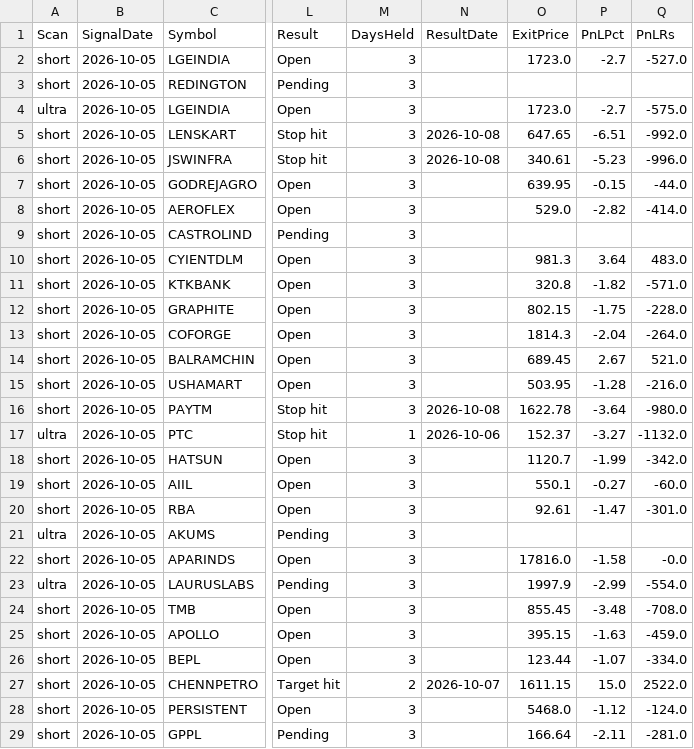
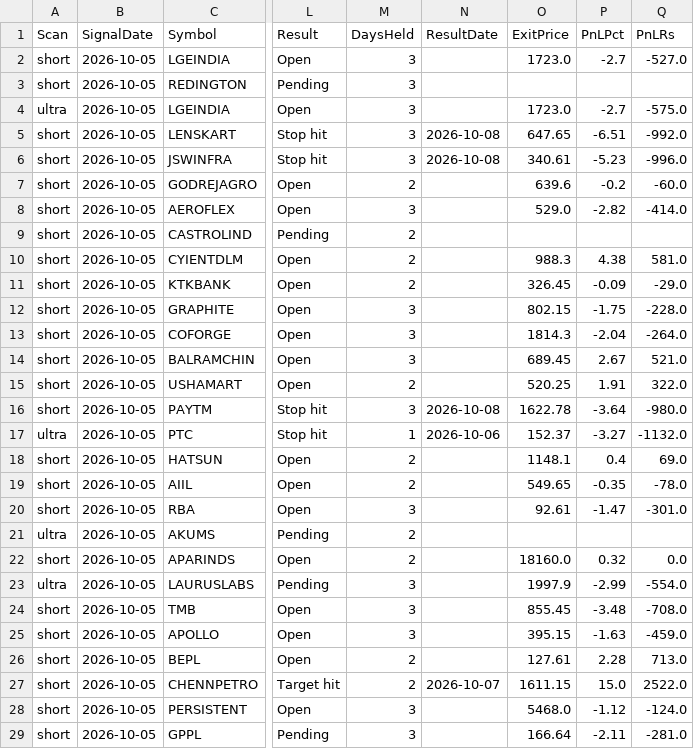
Before and after one commit to Venkey-stocks/stock-radar, a CSV file: data/performance.csv, drawn as a sheet; only a part is shown, gaps mark what is left out; the diff covers the shown part only; the diff names each change by its address in the sheet, - before the commit and + after, or states it on an @@ line.

```diff
--- a/data/performance.csv
+++ b/data/performance.csv
-M7 (DaysHeld): 3
+M7 (DaysHeld): 2
-O7 (ExitPrice): 639.95
+O7 (ExitPrice): 639.6
-P7 (PnLPct): -0.15
+P7 (PnLPct): -0.2
-Q7 (PnLRs): -44.0
+Q7 (PnLRs): -60.0
-M9:M11 (DaysHeld): 3
+M9:M11 (DaysHeld): 2
-O10 (ExitPrice): 981.3
+O10 (ExitPrice): 988.3
-P10 (PnLPct): 3.64
+P10 (PnLPct): 4.38
-Q10 (PnLRs): 483.0
+Q10 (PnLRs): 581.0
-O11 (ExitPrice): 320.8
+O11 (ExitPrice): 326.45
-P11 (PnLPct): -1.82
+P11 (PnLPct): -0.09
-Q11 (PnLRs): -571.0
+Q11 (PnLRs): -29.0
-M15 (DaysHeld): 3
+M15 (DaysHeld): 2
-O15 (ExitPrice): 503.95
+O15 (ExitPrice): 520.25
-P15 (PnLPct): -1.28
+P15 (PnLPct): 1.91
-Q15 (PnLRs): -216.0
+Q15 (PnLRs): 322.0
-M18:M19 (DaysHeld): 3
+M18:M19 (DaysHeld): 2
-O18 (ExitPrice): 1120.7
+O18 (ExitPrice): 1148.1
-P18 (PnLPct): -1.99
+P18 (PnLPct): 0.4
-Q18 (PnLRs): -342.0
+Q18 (PnLRs): 69.0
-O19 (ExitPrice): 550.1
+O19 (ExitPrice): 549.65
-P19 (PnLPct): -0.27
+P19 (PnLPct): -0.35
-Q19 (PnLRs): -60.0
+Q19 (PnLRs): -78.0
-M21:M22 (DaysHeld): 3
+M21:M22 (DaysHeld): 2
-O22 (ExitPrice): 17816.0
+O22 (ExitPrice): 18160.0
-P22 (PnLPct): -1.58
+P22 (PnLPct): 0.32
-Q22 (PnLRs): -0.0
+Q22 (PnLRs): 0.0
-M26 (DaysHeld): 3
+M26 (DaysHeld): 2
-O26 (ExitPrice): 123.44
+O26 (ExitPrice): 127.61
-P26 (PnLPct): -1.07
+P26 (PnLPct): 2.28
-Q26 (PnLRs): -334.0
+Q26 (PnLRs): 713.0
```
Also changed, not shown: 3 removed rows and 50 edited cells elsewhere in this file, data/history/short_2026-10-08.csv, data/index.csv, 11 other files.
